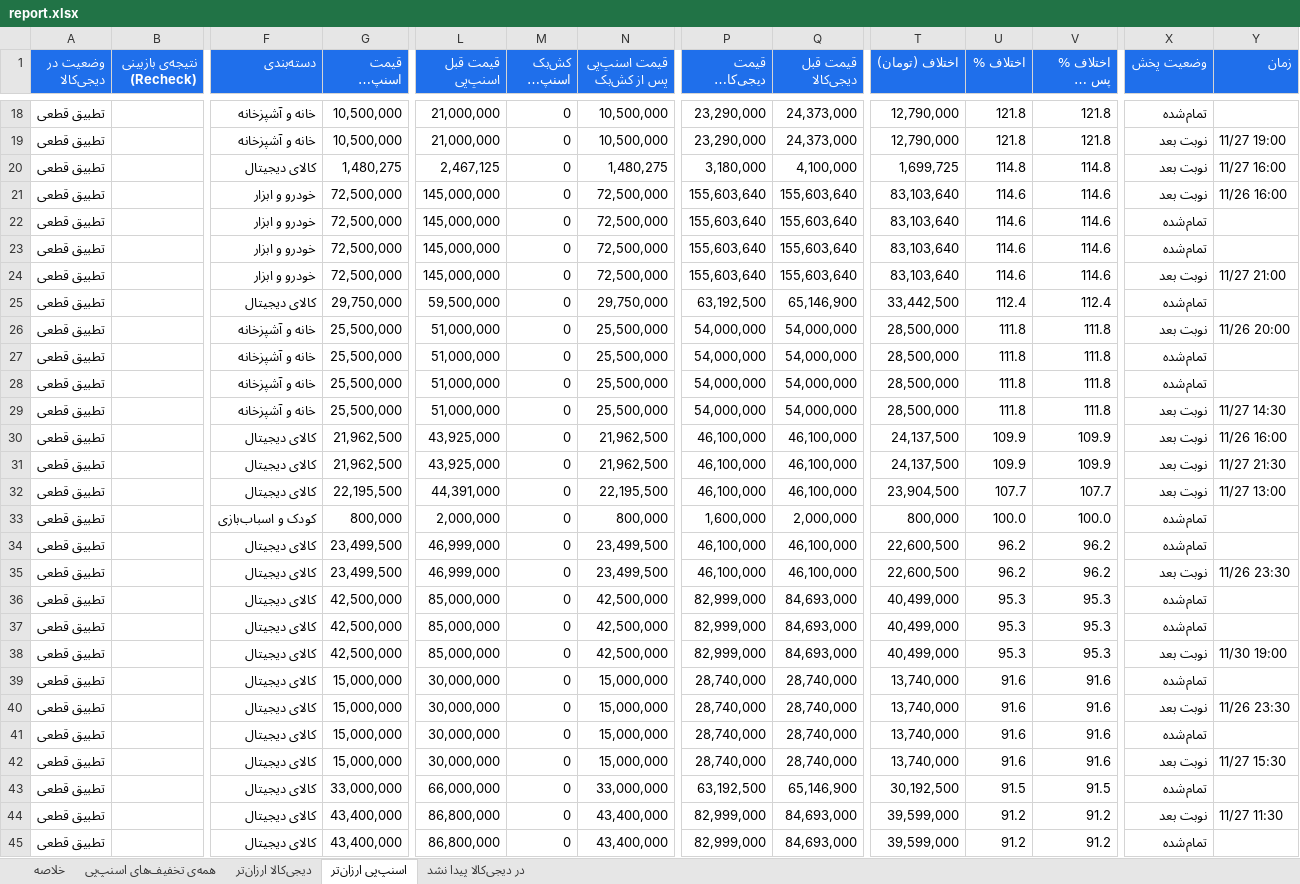
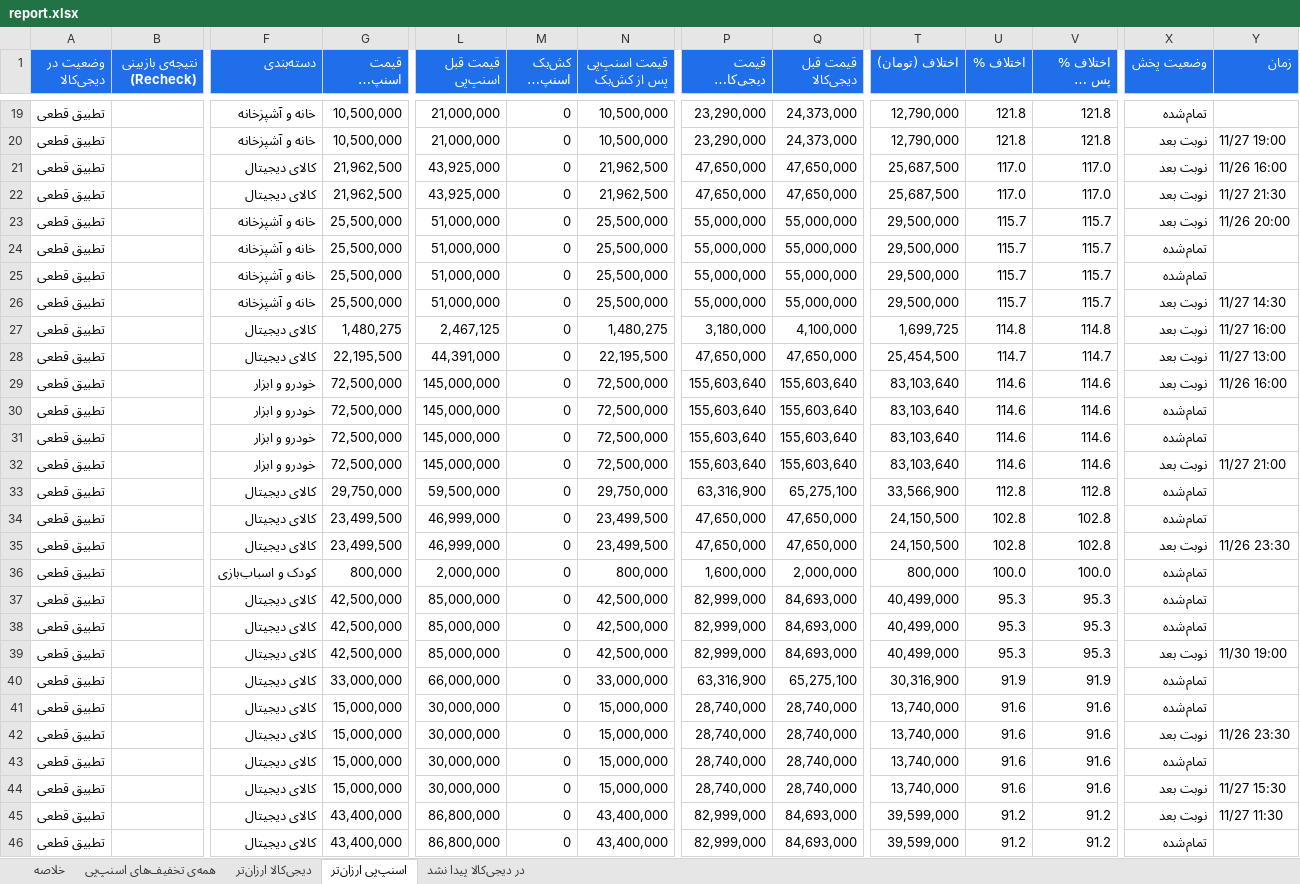
Before and after one commit to Ehsan-Moeininejad/snapppay-vs-digikala, an Excel workbook: data/report.xlsx, sheet اسنپ‌پی ارزان‌تر, drawn as a sheet; only a part is shown, gaps mark what is left out; long unchanged cells end in …; values as stored, in another font and other column widths than the file's, no borders; removed rows and columns are numbered as before the commit, all else as after; rows hold the shown columns only; the diff covers the shown part only; the diff names each change by its address in the sheet, - before the commit and + after, or states it on an @@ line.

```diff
--- a/data/report.xlsx (sheet اسنپ‌پی ارزان‌تر)
+++ b/data/report.xlsx (sheet اسنپ‌پی ارزان‌تر)
+row 21: تطبیق قطعی |  | کالای دیجیتال | 21,962,500 | 43,925,000 | 0 | 21,962,500 | 47,650,000 | 47,650,000 | 25,687,500 | 117.0 | 117.0 | نوبت بعد | 11/26 16:00
+row 22: تطبیق قطعی |  | کالای دیجیتال | 21,962,500 | 43,925,000 | 0 | 21,962,500 | 47,650,000 | 47,650,000 | 25,687,500 | 117.0 | 117.0 | نوبت بعد | 11/27 21:30
+row 23: تطبیق قطعی |  | خانه و آشپزخانه | 25,500,000 | 51,000,000 | 0 | 25,500,000 | 55,000,000 | 55,000,000 | 29,500,000 | 115.7 | 115.7 | نوبت بعد | 11/26 20:00
+row 24: تطبیق قطعی |  | خانه و آشپزخانه | 25,500,000 | 51,000,000 | 0 | 25,500,000 | 55,000,000 | 55,000,000 | 29,500,000 | 115.7 | 115.7 | تمام‌شده
+row 25: تطبیق قطعی |  | خانه و آشپزخانه | 25,500,000 | 51,000,000 | 0 | 25,500,000 | 55,000,000 | 55,000,000 | 29,500,000 | 115.7 | 115.7 | تمام‌شده
+row 26: تطبیق قطعی |  | خانه و آشپزخانه | 25,500,000 | 51,000,000 | 0 | 25,500,000 | 55,000,000 | 55,000,000 | 29,500,000 | 115.7 | 115.7 | نوبت بعد | 11/27 14:30
+row 28: تطبیق قطعی |  | کالای دیجیتال | 22,195,500 | 44,391,000 | 0 | 22,195,500 | 47,650,000 | 47,650,000 | 25,454,500 | 114.7 | 114.7 | نوبت بعد | 11/27 13:00
-P33 (قیمت دیجی‌کالا (تومان)): 63,192,500
+P33 (قیمت دیجی‌کالا (تومان)): 63,316,900
-Q33 (قیمت قبل دیجی‌کالا): 65,146,900
+Q33 (قیمت قبل دیجی‌کالا): 65,275,100
-T33 (اختلاف (تومان)): 33,442,500
+T33 (اختلاف (تومان)): 33,566,900
-U33 (اختلاف %): 112.4
+U33 (اختلاف %): 112.8
-V33 (اختلاف % پس از کش‌بک): 112.4
+V33 (اختلاف % پس از کش‌بک): 112.8
-row 26: تطبیق قطعی |  | خانه و آشپزخانه | 25,500,000 | 51,000,000 | 0 | 25,500,000 | 54,000,000 | 54,000,000 | 28,500,000 | 111.8 | 111.8 | نوبت بعد | 11/26 20:00
-row 27: تطبیق قطعی |  | خانه و آشپزخانه | 25,500,000 | 51,000,000 | 0 | 25,500,000 | 54,000,000 | 54,000,000 | 28,500,000 | 111.8 | 111.8 | تمام‌شده
-row 28: تطبیق قطعی |  | خانه و آشپزخانه | 25,500,000 | 51,000,000 | 0 | 25,500,000 | 54,000,000 | 54,000,000 | 28,500,000 | 111.8 | 111.8 | تمام‌شده
-row 29: تطبیق قطعی |  | خانه و آشپزخانه | 25,500,000 | 51,000,000 | 0 | 25,500,000 | 54,000,000 | 54,000,000 | 28,500,000 | 111.8 | 111.8 | نوبت بعد | 11/27 14:30
-G34:G35 (قیمت اسنپ‌پی (تومان)): 21,962,500
+G34:G35 (قیمت اسنپ‌پی (تومان)): 23,499,500
-L34:L35 (قیمت قبل اسنپ‌پی): 43,925,000
+L34:L35 (قیمت قبل اسنپ‌پی): 46,999,000
-N34:N35 (قیمت اسنپ‌پی پس از کش‌بک): 21,962,500
+N34:N35 (قیمت اسنپ‌پی پس از کش‌بک): 23,499,500
-P34:P35 (قیمت دیجی‌کالا (تومان)): 46,100,000
+P34:P35 (قیمت دیجی‌کالا (تومان)): 47,650,000
-Q34:Q35 (قیمت قبل دیجی‌کالا): 46,100,000
+Q34:Q35 (قیمت قبل دیجی‌کالا): 47,650,000
-T34:T35 (اختلاف (تومان)): 24,137,500
+T34:T35 (اختلاف (تومان)): 24,150,500
-U34:U35 (اختلاف %): 109.9
+U34:U35 (اختلاف %): 102.8
-V34:V35 (اختلاف % پس از کش‌بک): 109.9
+V34:V35 (اختلاف % پس از کش‌بک): 102.8
-X34 (وضعیت پخش): نوبت بعد
+X34 (وضعیت پخش): تمام‌شده
-Y34 (زمان): 11/26 16:00
+Y34 (زمان): (empty)
-Y35 (زمان): 11/27 21:30
+Y35 (زمان): 11/26 23:30
-row 32: تطبیق قطعی |  | کالای دیجیتال | 22,195,500 | 44,391,000 | 0 | 22,195,500 | 46,100,000 | 46,100,000 | 23,904,500 | 107.7 | 107.7 | نوبت بعد | 11/27 13:00
-row 34: تطبیق قطعی |  | کالای دیجیتال | 23,499,500 | 46,999,000 | 0 | 23,499,500 | 46,100,000 | 46,100,000 | 22,600,500 | 96.2 | 96.2 | تمام‌شده
-row 35: تطبیق قطعی |  | کالای دیجیتال | 23,499,500 | 46,999,000 | 0 | 23,499,500 | 46,100,000 | 46,100,000 | 22,600,500 | 96.2 | 96.2 | نوبت بعد | 11/26 23:30
+row 40: تطبیق قطعی |  | کالای دیجیتال | 33,000,000 | 66,000,000 | 0 | 33,000,000 | 63,316,900 | 65,275,100 | 30,316,900 | 91.9 | 91.9 | تمام‌شده
-row 43: تطبیق قطعی |  | کالای دیجیتال | 33,000,000 | 66,000,000 | 0 | 33,000,000 | 63,192,500 | 65,146,900 | 30,192,500 | 91.5 | 91.5 | تمام‌شده
```
Also changed, not shown: 5 added rows, 15 removed rows and 78 edited cells elsewhere in this sheet, sheet همه‌ی تخفیف‌های اسنپ‌پی, sheet در دیجی‌کالا پیدا نشد, sheet دیجی‌کالا ارزان‌تر, sheet خلاصه, 5 other files.
